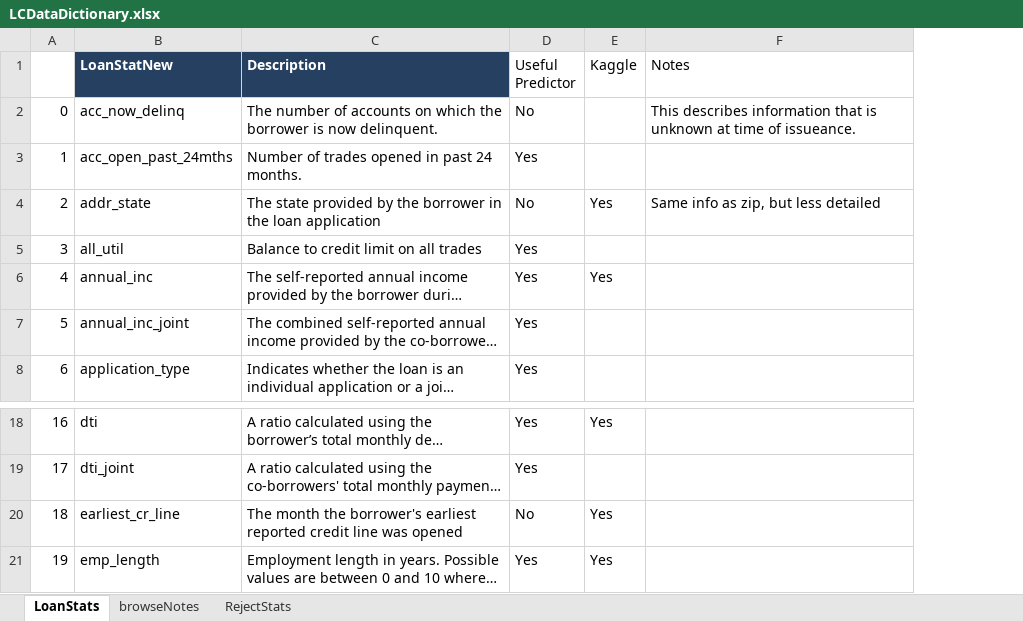
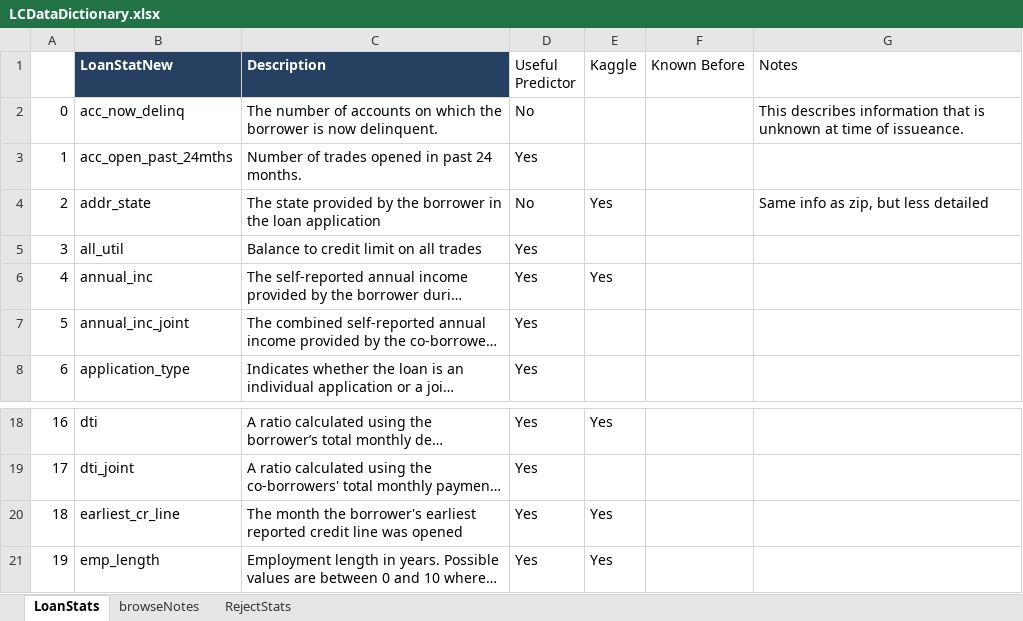
Before and after one commit to Polkaguy/Final-Project, an Excel workbook: Source Data/LCDataDictionary.xlsx, sheet LoanStats, drawn as a sheet; only a part is shown, gaps mark what is left out; long unchanged cells end in …; values as stored, in another font and other column widths than the file's, no borders; the diff names each change by its address in the sheet, - before the commit and + after, or states it on an @@ line.

```diff
--- a/Source Data/LCDataDictionary.xlsx (sheet LoanStats)
+++ b/Source Data/LCDataDictionary.xlsx (sheet LoanStats)
+column F (Known Before), empty
-D20 (Useful Predictor): No
+D20 (Useful Predictor): Yes
```
Also changed, not shown: 1 other file.
